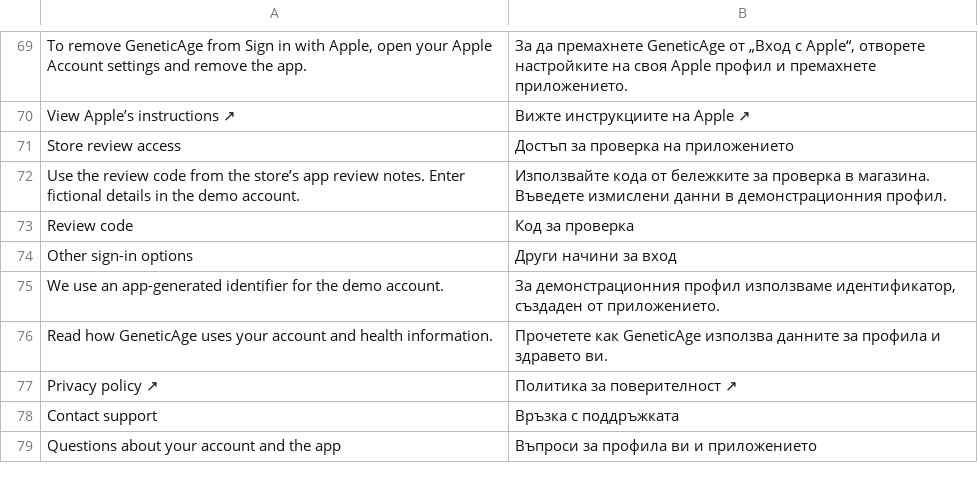
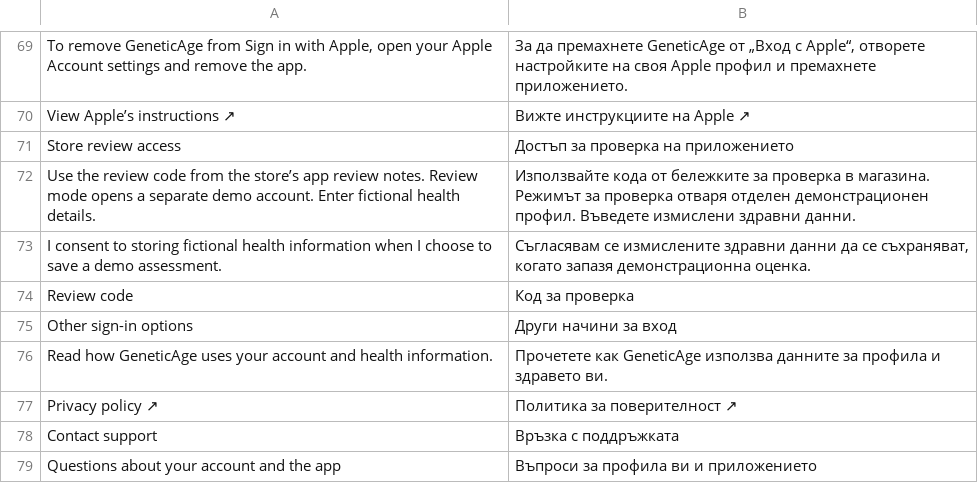
Before and after one commit to georgi-cole/geneticage, a TSV file: design/localization/bg-app3.tsv, drawn as a sheet; only a part is shown, gaps mark what is left out.

Commit message:
Open a ready demo account for store reviewers

```diff
--- a/design/localization/bg-app3.tsv
+++ b/design/localization/bg-app3.tsv
@@ -71,6 +71,6 @@ View Apple’s instructions ↗	Вижте инструкциите на Apple
 Store review access	Достъп за проверка на приложението
-Use the review code from the store’s app review notes. Enter fictional details in the demo account.	Използвайте кода от бележките за проверка в магазина. Въведете измислени данни в демонстрационния профил.
+Use the review code from the store’s app review notes. Review mode opens a separate demo account. Enter fictional health details.	Използвайте кода от бележките за проверка в магазина. Режимът за проверка отваря отделен демонстрационен профил. Въведете измислени здравни данни.
+I consent to storing fictional health information when I choose to save a demo assessment.	Съгласявам се измислените здравни данни да се съхраняват, когато запазя демонстрационна оценка.
 Review code	Код за проверка
 Other sign-in options	Други начини за вход
-We use an app-generated identifier for the demo account.	За демонстрационния профил използваме идентификатор, създаден от приложението.
 Read how GeneticAge uses your account and health information.	Прочетете как GeneticAge използва данните за профила и здравето ви.
```
Also changed, not shown: 5 other files.
